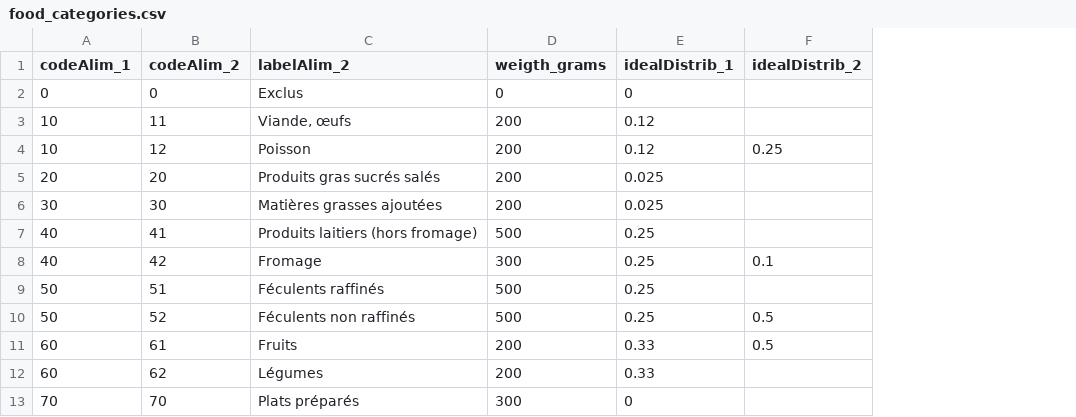
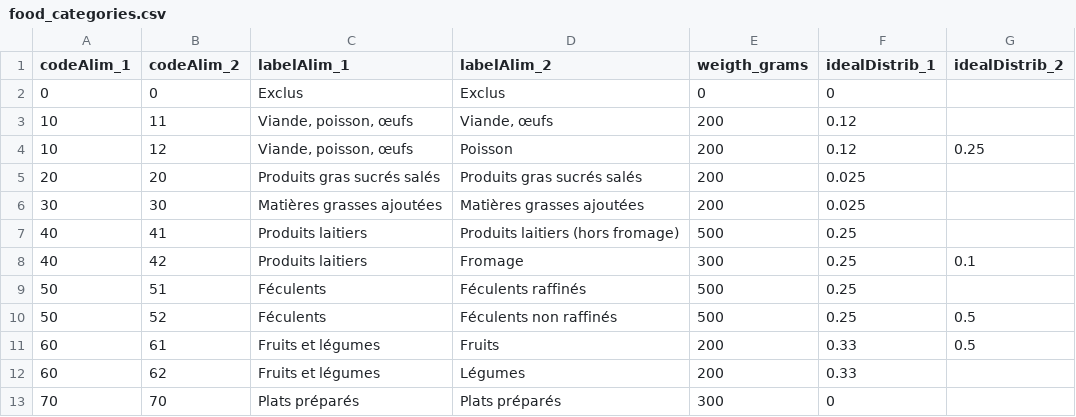
Before and after one commit to dataforgoodfr/batch5_phenix_happymeal, a CSV file: data/food_categories.csv, drawn as a sheet; the diff names each change by its address in the sheet, - before the commit and + after, or states it on an @@ line.

Commit message:
add labelAlim_1

```diff
--- a/data/food_categories.csv
+++ b/data/food_categories.csv
+column C (labelAlim_1), rows 2-13: Exclus | Viande, poisson, œufs | Viande, poisson, œufs | Produits gras sucrés salés | Matières grasses ajoutées | Produits laitiers | Produits laitiers | Féculents | Féculents | Fruits et légumes | Fruits et légumes | Plats préparés
```
